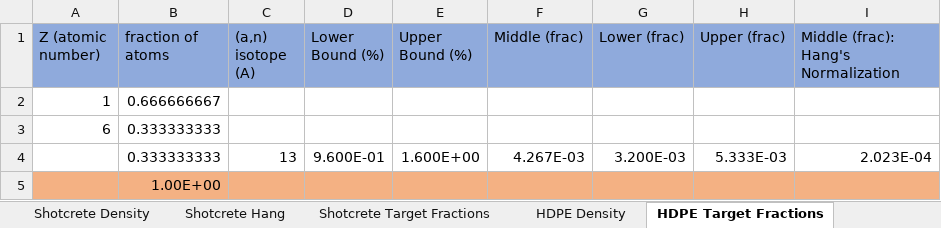
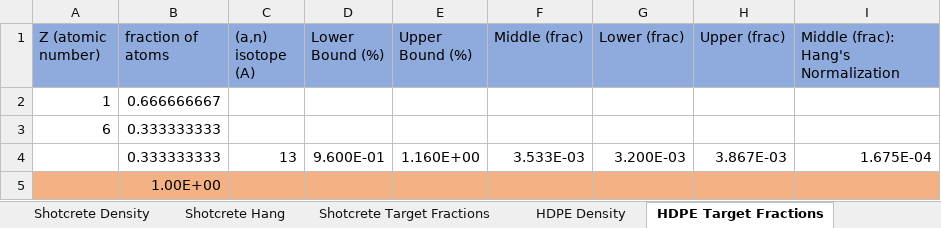
Before and after one commit to villano-lab/n-elec-scattering, an Excel workbook: 2-Flux/SOURCES/sources_running/data/raw_sources_IO/decay_chains_data.xlsx, sheet HDPE Target Fractions, drawn as a sheet; values as stored, in another font and other column widths than the file's, no borders; the diff names each change by its address in the sheet, - before the commit and + after, or states it on an @@ line.

```diff
--- a/2-Flux/SOURCES/sources_running/data/raw_sources_IO/decay_chains_data.xlsx (sheet HDPE Target Fractions)
+++ b/2-Flux/SOURCES/sources_running/data/raw_sources_IO/decay_chains_data.xlsx (sheet HDPE Target Fractions)
-E4 (Upper Bound (%)): 1.600E+00
+E4 (Upper Bound (%)): 1.160E+00
-F4 (Middle (frac)): 4.267E-03
+F4 (Middle (frac)): 3.533E-03
-H4 (Upper (frac)): 5.333E-03
+H4 (Upper (frac)): 3.867E-03
-I4: 2.023E-04
+I4: 1.675E-04
```
Also changed, not shown: sheet Cu SE (1ppb), sheet SE (1ppb), sheet Shotcrete Target Fractions, formulas that keep their value, 5 other files.
